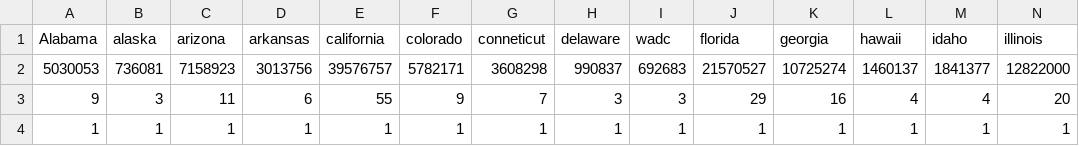
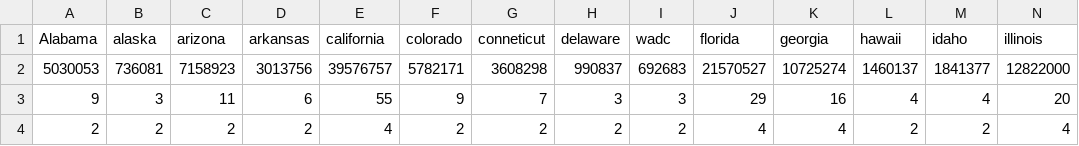
Before and after one commit to crimsonrosen/APUSH, a CSV file: APUSH redistricting/ft.csv, drawn as a sheet; only a part is shown; removed rows and columns are numbered as before the commit, all else as after; rows hold the shown columns only; the diff names each change by its address in the sheet, - before the commit and + after, or states it on an @@ line.

```diff
--- a/APUSH redistricting/ft.csv
+++ b/APUSH redistricting/ft.csv
-row 4: 1 | 1 | 1 | 1 | 1 | 1 | 1 | 1 | 1 | 1 | 1 | 1 | 1 | 1
+row 4: 2 | 2 | 2 | 2 | 4 | 2 | 2 | 2 | 2 | 4 | 4 | 2 | 2 | 4
```
Also changed, not shown: 3 other files.
